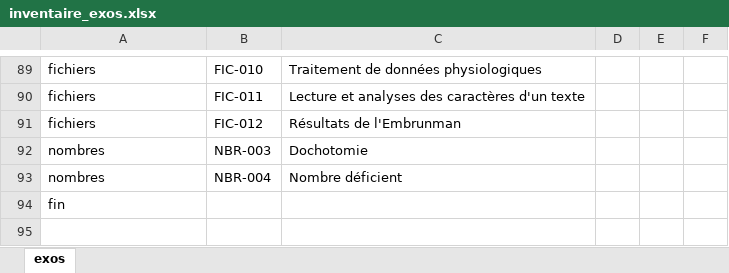
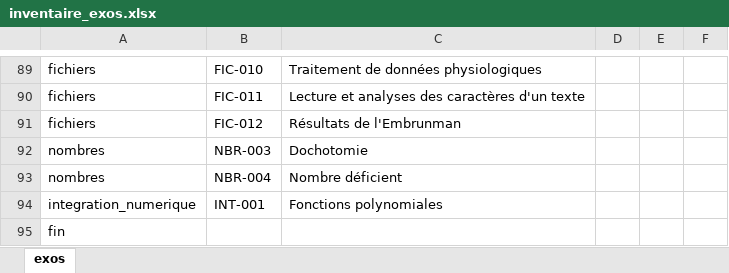
Before and after one commit to xpessoles/Informatique_MPSI, an Excel workbook: inventaire_exos.xlsx, sheet exos, drawn as a sheet; only a part is shown, gaps mark what is left out; values as stored, in another font and other column widths than the file's, no borders; the diff names each change by its address in the sheet, - before the commit and + after, or states it on an @@ line.

```diff
--- a/inventaire_exos.xlsx (sheet exos)
+++ b/inventaire_exos.xlsx (sheet exos)
+row 94: integration_numerique | INT-001 | Fonctions polynomiales
```
Also changed, not shown: progression_2019_2020_IPT_MPSI.xlsx, 11 other files.
